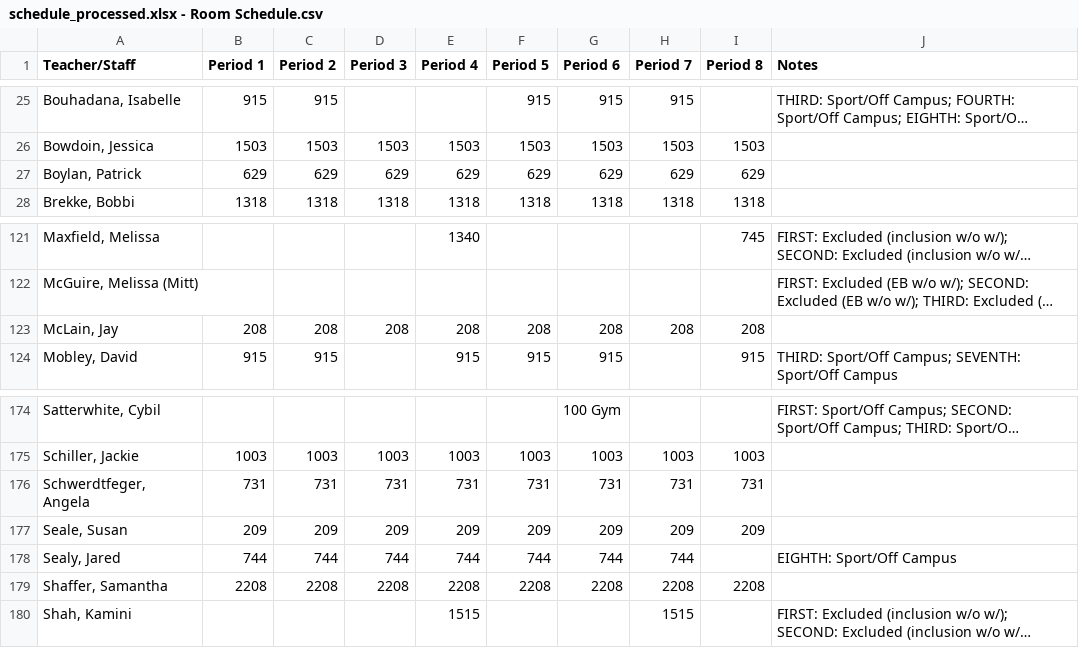
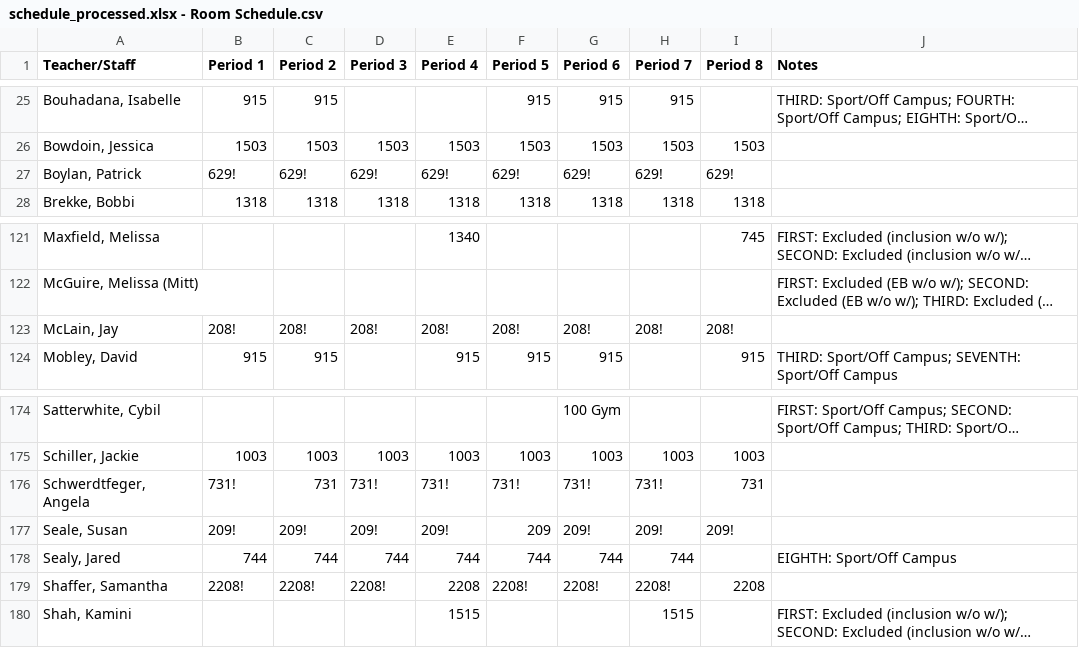
Before and after one commit to varun-b-nagaraj/rrhscoop-assets, a CSV file: check-out-page/schedule_processed.xlsx - Room Schedule.csv, drawn as a sheet; only a part is shown, gaps mark what is left out; long unchanged cells end in …; the diff covers the shown part only; the diff names each change by its address in the sheet, - before the commit and + after, or states it on an @@ line.

Commit message:
Move HAC prompt to address continue and enforce blocked CSV periods

```diff
--- a/check-out-page/schedule_processed.xlsx - Room Schedule.csv
+++ b/check-out-page/schedule_processed.xlsx - Room Schedule.csv
-B27 (Period 1): 629
+B27 (Period 1): 629!
-C27 (Period 2): 629
+C27 (Period 2): 629!
-D27 (Period 3): 629
+D27 (Period 3): 629!
-E27 (Period 4): 629
+E27 (Period 4): 629!
-F27 (Period 5): 629
+F27 (Period 5): 629!
-G27 (Period 6): 629
+G27 (Period 6): 629!
-H27 (Period 7): 629
+H27 (Period 7): 629!
-I27 (Period 8): 629
+I27 (Period 8): 629!
-B123 (Period 1): 208
+B123 (Period 1): 208!
-C123 (Period 2): 208
+C123 (Period 2): 208!
-D123 (Period 3): 208
+D123 (Period 3): 208!
-E123 (Period 4): 208
+E123 (Period 4): 208!
-F123 (Period 5): 208
+F123 (Period 5): 208!
-G123 (Period 6): 208
+G123 (Period 6): 208!
-H123 (Period 7): 208
+H123 (Period 7): 208!
-I123 (Period 8): 208
+I123 (Period 8): 208!
-B176 (Period 1): 731
+B176 (Period 1): 731!
-D176 (Period 3): 731
+D176 (Period 3): 731!
-E176 (Period 4): 731
+E176 (Period 4): 731!
-F176 (Period 5): 731
+F176 (Period 5): 731!
-G176 (Period 6): 731
+G176 (Period 6): 731!
-H176 (Period 7): 731
+H176 (Period 7): 731!
-B177 (Period 1): 209
+B177 (Period 1): 209!
-C177 (Period 2): 209
+C177 (Period 2): 209!
-D177 (Period 3): 209
+D177 (Period 3): 209!
-E177 (Period 4): 209
+E177 (Period 4): 209!
-G177 (Period 6): 209
+G177 (Period 6): 209!
-H177 (Period 7): 209
+H177 (Period 7): 209!
-I177 (Period 8): 209
+I177 (Period 8): 209!
-B179 (Period 1): 2208
+B179 (Period 1): 2208!
-C179 (Period 2): 2208
+C179 (Period 2): 2208!
-D179 (Period 3): 2208
+D179 (Period 3): 2208!
-F179 (Period 5): 2208
+F179 (Period 5): 2208!
-G179 (Period 6): 2208
+G179 (Period 6): 2208!
-H179 (Period 7): 2208
+H179 (Period 7): 2208!
```
Also changed, not shown: 137 edited cells elsewhere in this file, 1 other file.
